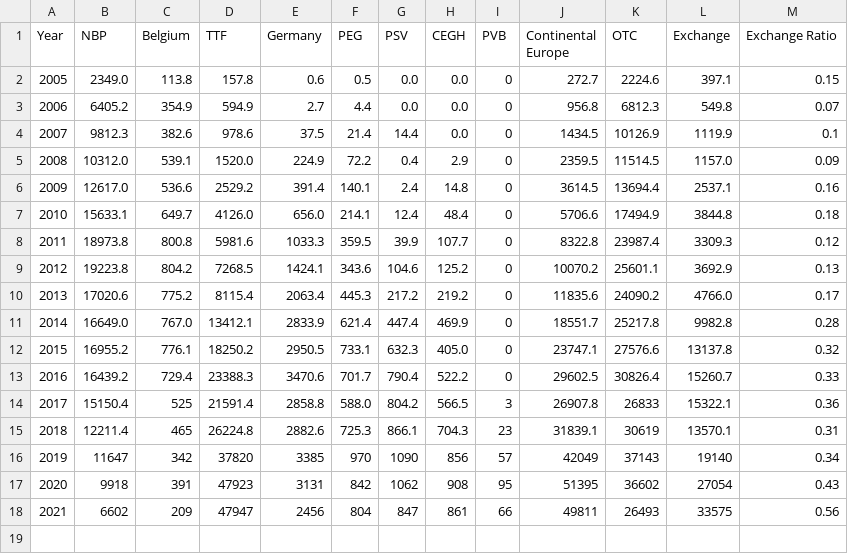
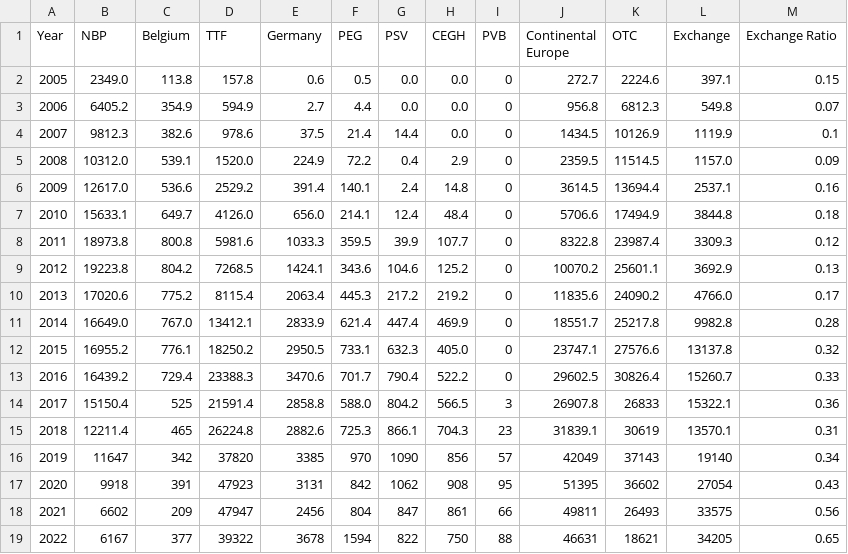
Before and after one commit to zacharieabid/EnergyScan, a CSV file: TradedVolumesEurope.csv, drawn as a sheet.

Commit message:
Update TradedVolumesEurope.csv with 2022 figures

```diff
--- a/TradedVolumesEurope.csv
+++ b/TradedVolumesEurope.csv
@@ -18 +18,2 @@
 2021,6602,209,47947,2456,804,847,861,66,49811,26493,33575,0.56
+2022,6167,377,39322,3678,1594,822,750,88,46631,18621,34205,0.65
```
